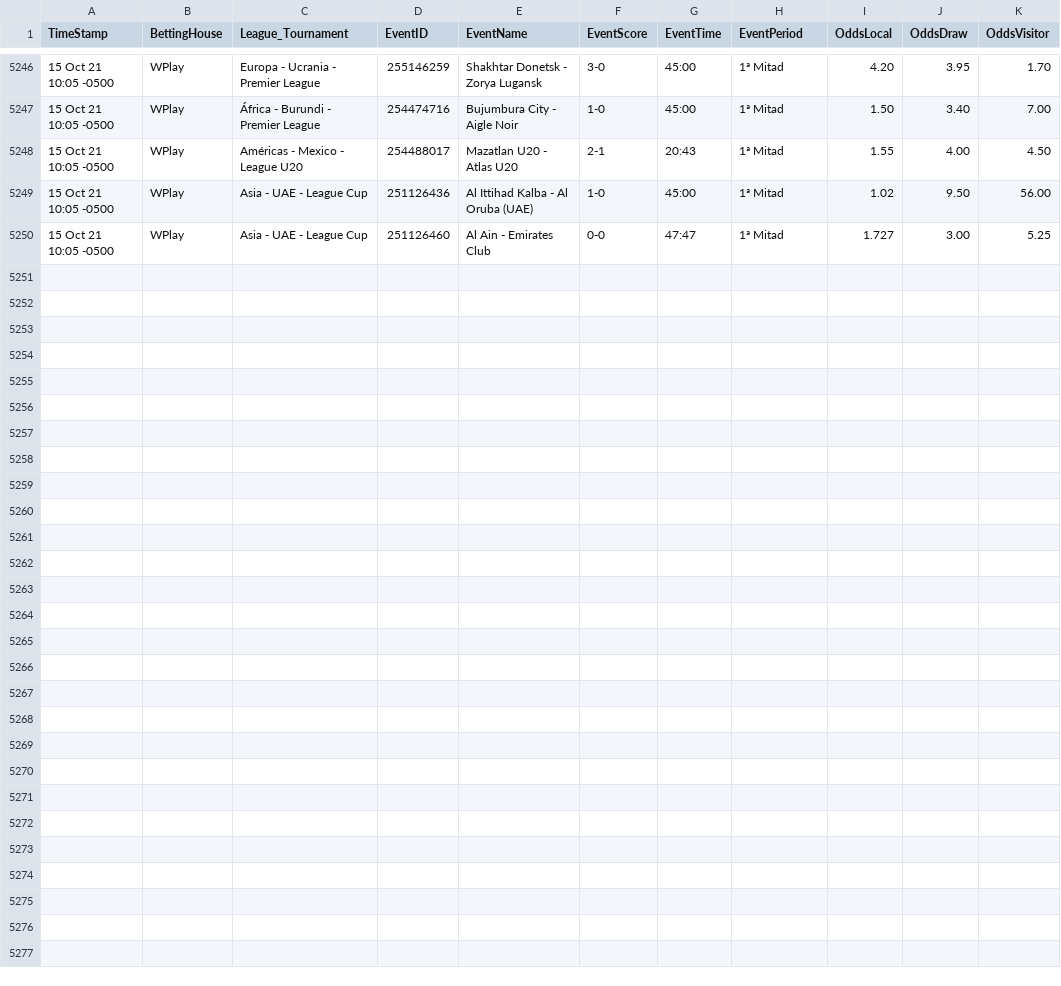
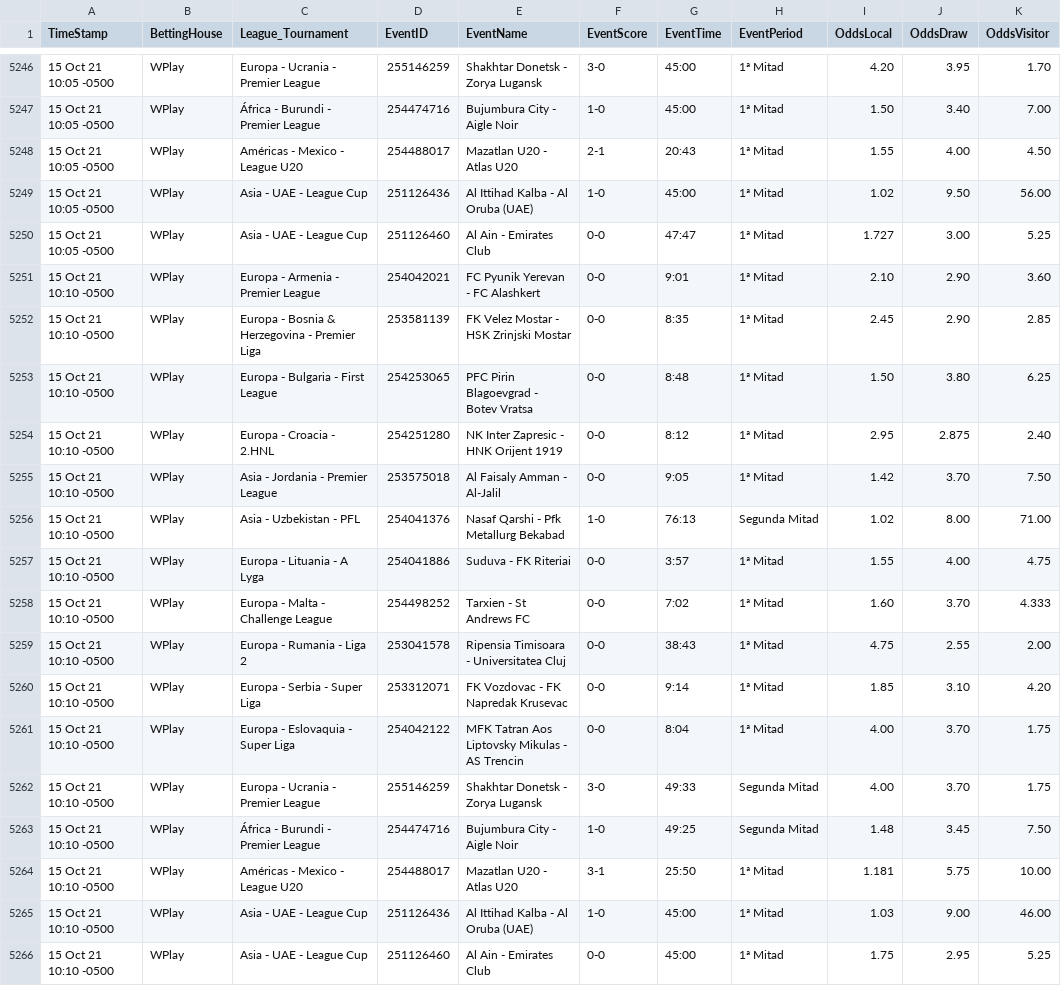
Before and after one commit to cjgorricho/curso-golang, a CSV file: pruebas/colly/FOOT-live-data.csv, drawn as a sheet; only a part is shown, gaps mark what is left out; the diff names each change by its address in the sheet, - before the commit and + after, or states it on an @@ line.

Commit message:
update FOOT data

```diff
--- a/pruebas/colly/FOOT-live-data.csv
+++ b/pruebas/colly/FOOT-live-data.csv
+row 5251: 15 Oct 21 10:10 -0500 | WPlay | Europa - Armenia - Premier League | 254042021 | FC Pyunik Yerevan - FC Alashkert | 0-0 | 9:01 | 1ª Mitad | 2.10 | 2.90 | 3.60
+row 5252: 15 Oct 21 10:10 -0500 | WPlay | Europa - Bosnia & Herzegovina - Premier Liga | 253581139 | FK Velez Mostar - HSK Zrinjski Mostar | 0-0 | 8:35 | 1ª Mitad | 2.45 | 2.90 | 2.85
+row 5253: 15 Oct 21 10:10 -0500 | WPlay | Europa - Bulgaria - First League | 254253065 | PFC Pirin Blagoevgrad - Botev Vratsa | 0-0 | 8:48 | 1ª Mitad | 1.50 | 3.80 | 6.25
+row 5254: 15 Oct 21 10:10 -0500 | WPlay | Europa - Croacia - 2.HNL | 254251280 | NK Inter Zapresic - HNK Orijent 1919 | 0-0 | 8:12 | 1ª Mitad | 2.95 | 2.875 | 2.40
+row 5255: 15 Oct 21 10:10 -0500 | WPlay | Asia - Jordania - Premier League | 253575018 | Al Faisaly Amman - Al-Jalil | 0-0 | 9:05 | 1ª Mitad | 1.42 | 3.70 | 7.50
+row 5256: 15 Oct 21 10:10 -0500 | WPlay | Asia - Uzbekistan - PFL | 254041376 | Nasaf Qarshi - Pfk Metallurg Bekabad | 1-0 | 76:13 | Segunda Mitad | 1.02 | 8.00 | 71.00
+row 5257: 15 Oct 21 10:10 -0500 | WPlay | Europa - Lituania - A Lyga | 254041886 | Suduva - FK Riteriai | 0-0 | 3:57 | 1ª Mitad | 1.55 | 4.00 | 4.75
+row 5258: 15 Oct 21 10:10 -0500 | WPlay | Europa - Malta - Challenge League | 254498252 | Tarxien - St Andrews FC | 0-0 | 7:02 | 1ª Mitad | 1.60 | 3.70 | 4.333
+row 5259: 15 Oct 21 10:10 -0500 | WPlay | Europa - Rumania - Liga 2 | 253041578 | Ripensia Timisoara - Universitatea Cluj | 0-0 | 38:43 | 1ª Mitad | 4.75 | 2.55 | 2.00
+row 5260: 15 Oct 21 10:10 -0500 | WPlay | Europa - Serbia - Super Liga | 253312071 | FK Vozdovac - FK Napredak Krusevac | 0-0 | 9:14 | 1ª Mitad | 1.85 | 3.10 | 4.20
+row 5261: 15 Oct 21 10:10 -0500 | WPlay | Europa - Eslovaquia - Super Liga | 254042122 | MFK Tatran Aos Liptovsky Mikulas - AS Trencin | 0-0 | 8:04 | 1ª Mitad | 4.00 | 3.70 | 1.75
+row 5262: 15 Oct 21 10:10 -0500 | WPlay | Europa - Ucrania - Premier League | 255146259 | Shakhtar Donetsk - Zorya Lugansk | 3-0 | 49:33 | Segunda Mitad | 4.00 | 3.70 | 1.75
+row 5263: 15 Oct 21 10:10 -0500 | WPlay | África - Burundi - Premier League | 254474716 | Bujumbura City - Aigle Noir | 1-0 | 49:25 | Segunda Mitad | 1.48 | 3.45 | 7.50
+row 5264: 15 Oct 21 10:10 -0500 | WPlay | Américas - Mexico - League U20 | 254488017 | Mazatlan U20 - Atlas U20 | 3-1 | 25:50 | 1ª Mitad | 1.181 | 5.75 | 10.00
+row 5265: 15 Oct 21 10:10 -0500 | WPlay | Asia - UAE - League Cup | 251126436 | Al Ittihad Kalba - Al Oruba (UAE) | 1-0 | 45:00 | 1ª Mitad | 1.03 | 9.00 | 46.00
+row 5266: 15 Oct 21 10:10 -0500 | WPlay | Asia - UAE - League Cup | 251126460 | Al Ain - Emirates Club | 0-0 | 45:00 | 1ª Mitad | 1.75 | 2.95 | 5.25
```
